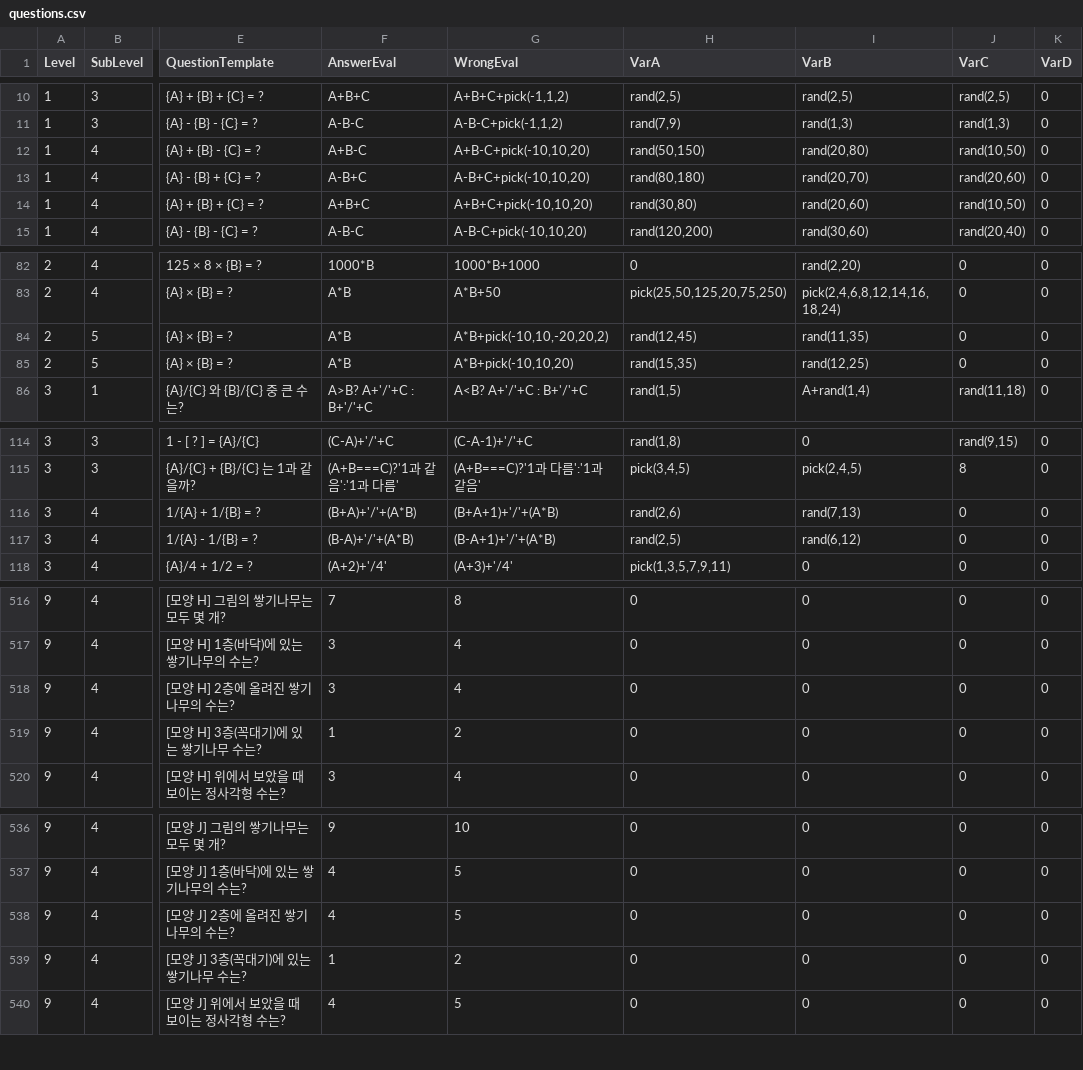
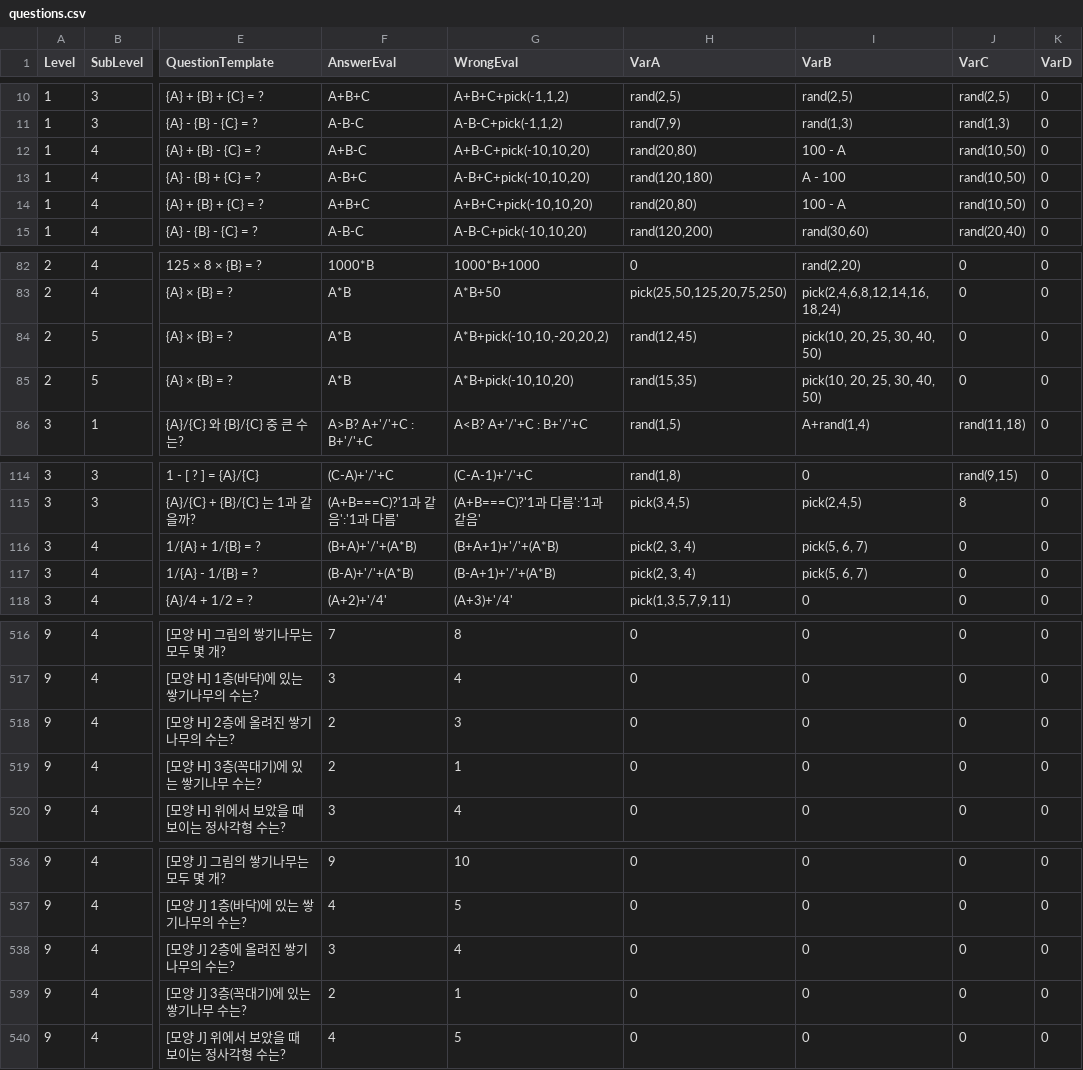
Before and after one commit to Choyounhwa/-dream-guardian, a CSV file: dream_guardian/public/questions.csv, drawn as a sheet; only a part is shown, gaps mark what is left out; the diff covers the shown part only; the diff names each change by its address in the sheet, - before the commit and + after, or states it on an @@ line.

Commit message:
fix(data): [DATA-QUESTION-COMPAT-001] 7초 암산 최적화 호환수 데이터 변형 및 Level 9-4 쌓기나무 계산 오류 6건 수정 (#248)

```diff
--- a/dream_guardian/public/questions.csv
+++ b/dream_guardian/public/questions.csv
-H12 (VarA): rand(50,150)
+H12 (VarA): rand(20,80)
-I12 (VarB): rand(20,80)
+I12 (VarB): 100 - A
-H13 (VarA): rand(80,180)
+H13 (VarA): rand(120,180)
-I13 (VarB): rand(20,70)
+I13 (VarB): A - 100
-J13 (VarC): rand(20,60)
+J13 (VarC): rand(10,50)
-H14 (VarA): rand(30,80)
+H14 (VarA): rand(20,80)
-I14 (VarB): rand(20,60)
+I14 (VarB): 100 - A
-I84 (VarB): rand(11,35)
+I84 (VarB): pick(10, 20, 25, 30, 40, 50)
-I85 (VarB): rand(12,25)
+I85 (VarB): pick(10, 20, 25, 30, 40, 50)
-H116 (VarA): rand(2,6)
+H116 (VarA): pick(2, 3, 4)
-I116 (VarB): rand(7,13)
+I116 (VarB): pick(5, 6, 7)
-H117 (VarA): rand(2,5)
+H117 (VarA): pick(2, 3, 4)
-I117 (VarB): rand(6,12)
+I117 (VarB): pick(5, 6, 7)
-F518 (AnswerEval): 3
+F518 (AnswerEval): 2
-G518 (WrongEval): 4
+G518 (WrongEval): 3
-F519 (AnswerEval): 1
+F519 (AnswerEval): 2
-G519 (WrongEval): 2
+G519 (WrongEval): 1
-F538 (AnswerEval): 4
+F538 (AnswerEval): 3
-G538 (WrongEval): 5
+G538 (WrongEval): 4
-F539 (AnswerEval): 1
+F539 (AnswerEval): 2
-G539 (WrongEval): 2
+G539 (WrongEval): 1
```
Also changed, not shown: 8 edited cells elsewhere in this file, questions.csv, 4 other files.
